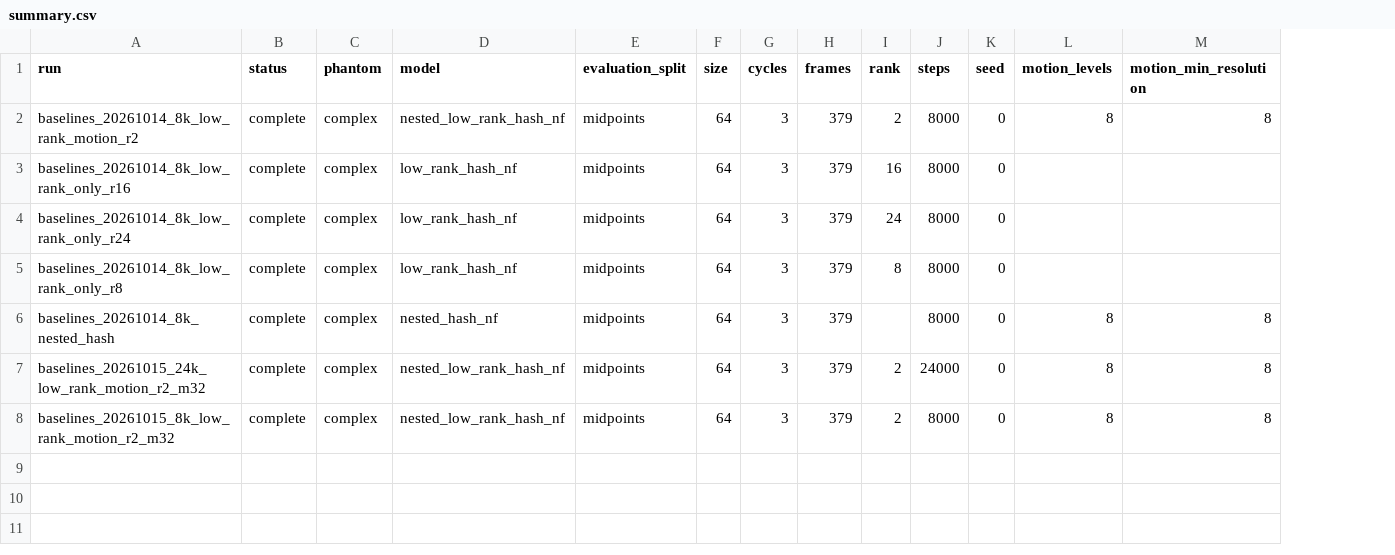
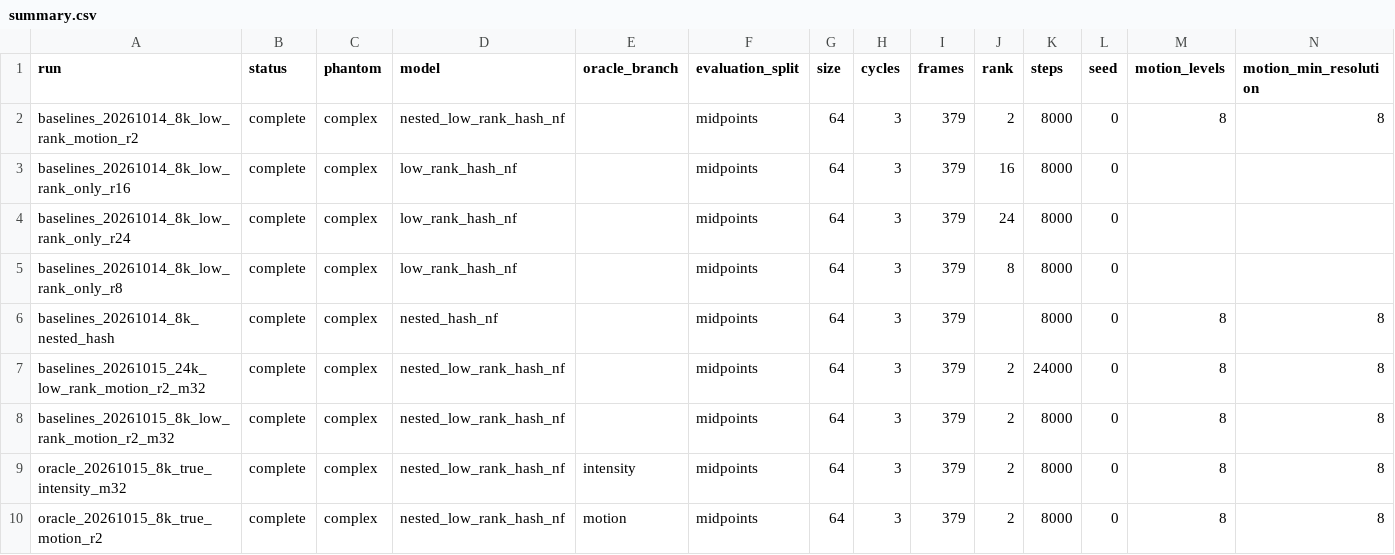
Before and after one commit to zeyuchang98/nf_crt_dynamic_imaging, a CSV file: motion_static/results/summary.csv, drawn as a sheet; only a part is shown; rows hold the shown columns only; the diff names each change by its address in the sheet, - before the commit and + after, or states it on an @@ line.

```diff
--- a/motion_static/results/summary.csv
+++ b/motion_static/results/summary.csv
+column E (oracle_branch), empty
+row 9: oracle_20261015_8k_true_intensity_m32 | complete | complex | nested_low_rank_hash_nf | intensity | midpoints | 64 | 3 | 379 | 2 | 8000 | 0 | 8 | 8
+row 10: oracle_20261015_8k_true_motion_r2 | complete | complex | nested_low_rank_hash_nf | motion | midpoints | 64 | 3 | 379 | 2 | 8000 | 0 | 8 | 8
```
Also changed, not shown: 24 other files.
